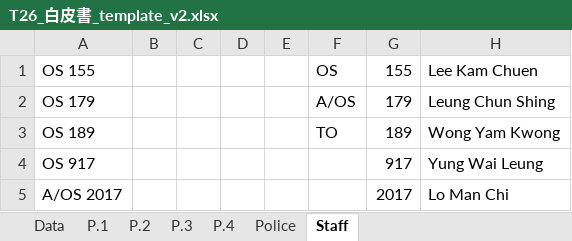
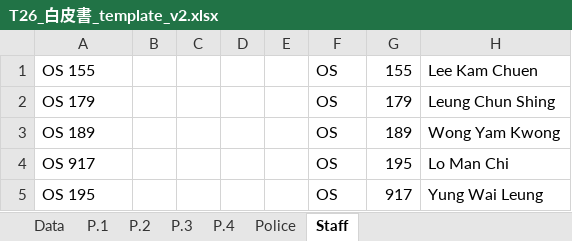
Before and after one commit to tp0117/hkp-whitepaper, an Excel workbook: T26_白皮書_template_v2.xlsx, sheet Staff, drawn as a sheet; values as stored, in another font and other column widths than the file's, no borders; removed rows and columns are numbered as before the commit, all else as after; the diff names each change by its address in the sheet, - before the commit and + after, or states it on an @@ line.

```diff
--- a/T26_白皮書_template_v2.xlsx (sheet Staff)
+++ b/T26_白皮書_template_v2.xlsx (sheet Staff)
-F2: A/OS
+F2: OS
-F3: TO
+F3: OS
-F4: (empty)
+F4: OS
-G4: 917
+G4: 195
-H4: Yung Wai Leung
+H4: Lo Man Chi
-row 5: A/OS 2017 |  |  |  |  |  | 2017 | Lo Man Chi
+row 5: OS 195 |  |  |  |  | OS | 917 | Yung Wai Leung
```
Also changed, not shown: sheet P.1, sheet P.2, sheet P.4, charts or pictures.
